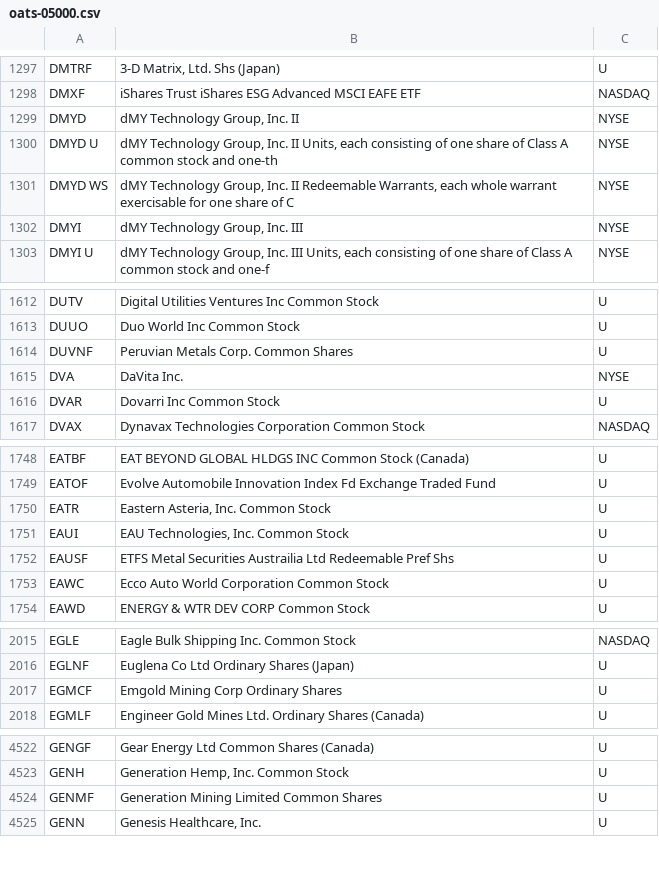
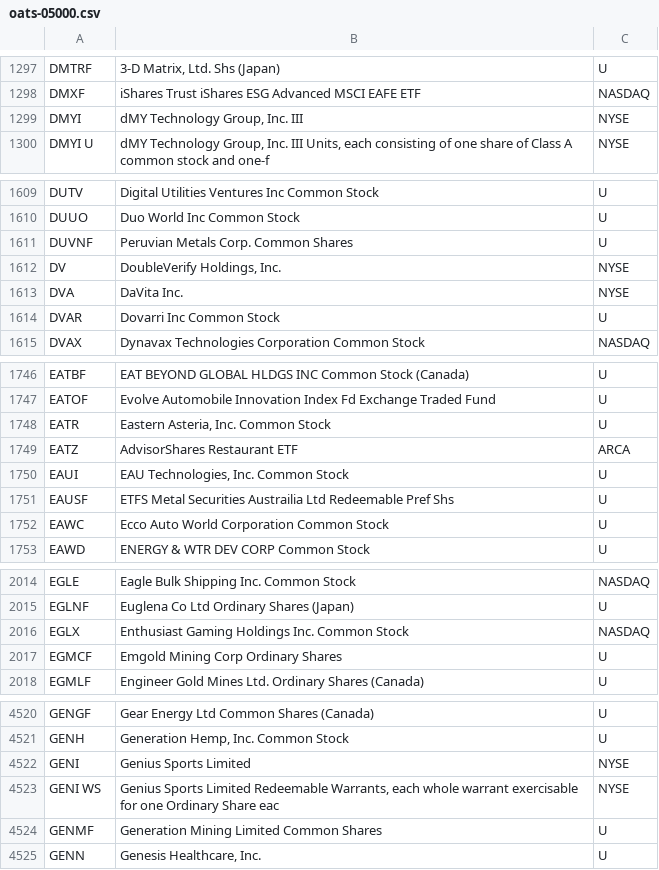
Before and after one commit to haoenhui/oats-reportable, a CSV file: oats-05000.csv, drawn as a sheet; only a part is shown, gaps mark what is left out; the diff covers the shown part only.

```diff
--- a/oats-05000.csv
+++ b/oats-05000.csv
@@ -1298,5 +1298,2 @@ DMTRF,"3-D Matrix, Ltd. Shs (Japan)",U
 DMXF,iShares Trust iShares ESG Advanced MSCI EAFE ETF,NASDAQ
-DMYD,"dMY Technology Group, Inc. II",NYSE
-DMYD U,"dMY Technology Group, Inc. II Units, each consisting of one share of Class A common stock and one-th",NYSE
-DMYD WS,"dMY Technology Group, Inc. II Redeemable Warrants, each whole warrant exercisable for one share of C",NYSE
 DMYI,"dMY Technology Group, Inc. III",NYSE
@@ -1614,2 +1611,3 @@ DUUO,Duo World Inc Common Stock,U
 DUVNF,Peruvian Metals Corp. Common Shares,U
+DV,"DoubleVerify Holdings, Inc.",NYSE
 DVA,DaVita Inc.,NYSE
@@ -1750,2 +1748,3 @@ EATOF,Evolve Automobile Innovation Index Fd Exchange Traded Fund,U
 EATR,"Eastern Asteria, Inc. Common Stock",U
+EATZ,AdvisorShares Restaurant ETF,ARCA
 EAUI,"EAU Technologies, Inc. Common Stock",U
@@ -2016,2 +2015,3 @@ EGLE,Eagle Bulk Shipping Inc. Common Stock,NASDAQ
 EGLNF,Euglena Co Ltd Ordinary Shares (Japan),U
+EGLX,Enthusiast Gaming Holdings Inc. Common Stock,NASDAQ
 EGMCF,Emgold Mining Corp Ordinary Shares,U
@@ -4523,2 +4521,4 @@ GENGF,Gear Energy Ltd Common Shares (Canada),U
 GENH,"Generation Hemp, Inc. Common Stock",U
+GENI,Genius Sports Limited,NYSE
+GENI WS,"Genius Sports Limited Redeemable Warrants, each whole warrant exercisable for one Ordinary Share eac",NYSE
 GENMF,Generation Mining Limited  Common Shares,U
```
Also changed, not shown: 3 removed rows elsewhere in this file, oats-00000.csv, oats-10000.csv, 2 other files.
